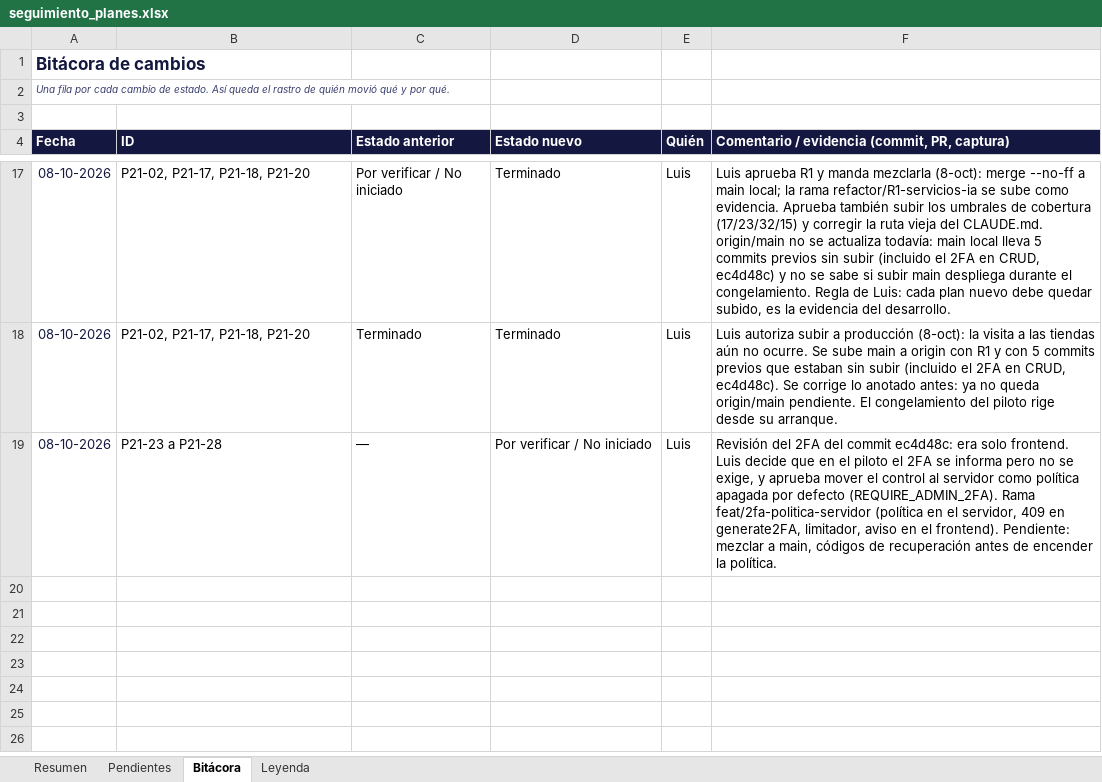
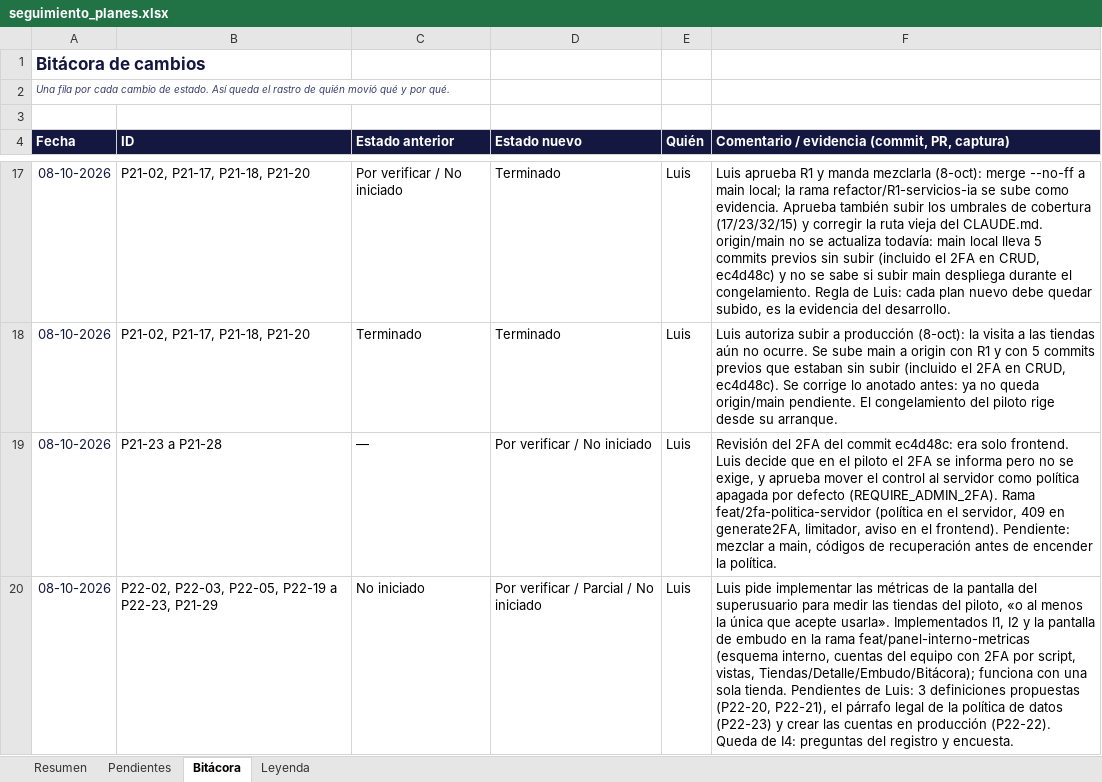
Before and after one commit to LuchoSecDev/StockPilot, an Excel workbook: docs/seguimiento_planes.xlsx, sheet Bitácora, drawn as a sheet; only a part is shown, gaps mark what is left out; values as stored, in another font and other column widths than the file's, no borders; the diff names each change by its address in the sheet, - before the commit and + after, or states it on an @@ line.

```diff
--- a/docs/seguimiento_planes.xlsx (sheet Bitácora)
+++ b/docs/seguimiento_planes.xlsx (sheet Bitácora)
+row 20: 08-10-2026 | P22-02, P22-03, P22-05, P22-19 a P22-23, P21-29 | No iniciado | Por verificar / Parcial / No iniciado | Luis | Luis pide implementar las métricas de la pantalla del superusuario para medir las tiendas del piloto, «o al menos la única que acepte usarla». Implementados I1, I2 y la pantalla de embudo en la rama feat/panel-interno-metricas (esquema interno, cuentas del equipo con 2FA por script, vistas, Tiendas/Detalle/Embudo/Bitácora); funciona con una sola tienda. Pendientes de Luis: 3 definiciones propuestas (P22-20, P22-21), el párrafo legal de la política de datos (P22-23) y crear las cuentas en producción (P22-22). Queda de I4: preguntas del registro y encuesta.
```
Also changed, not shown: sheet Pendientes, 3 other files.
